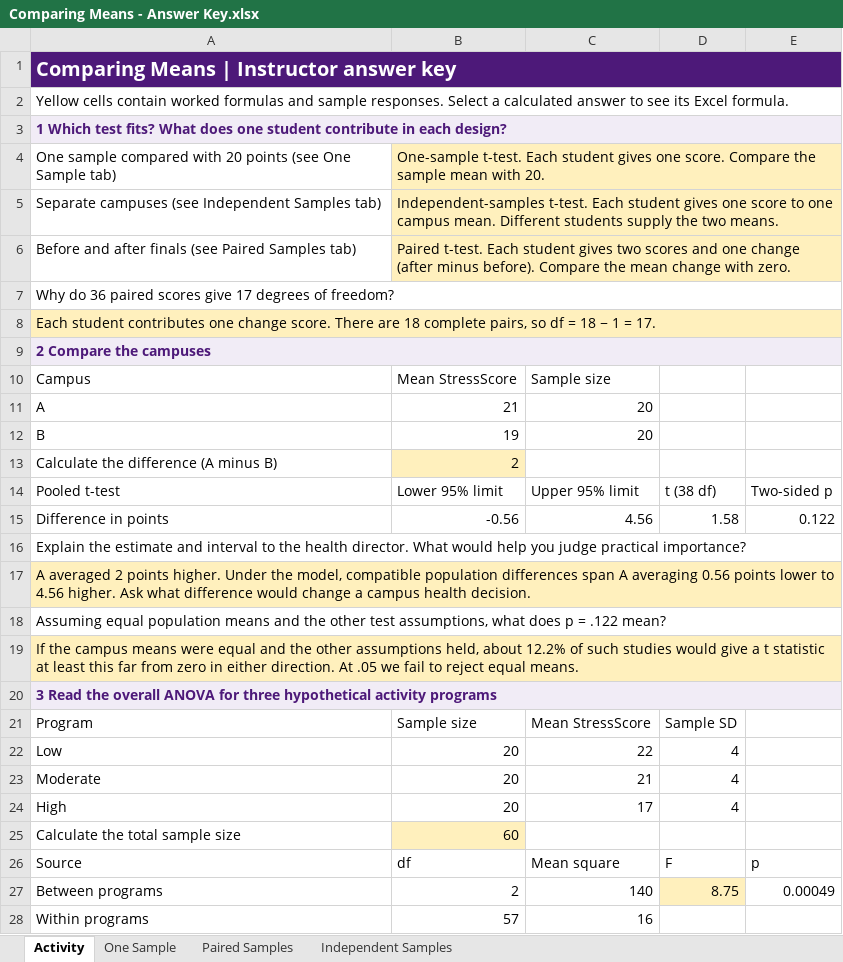
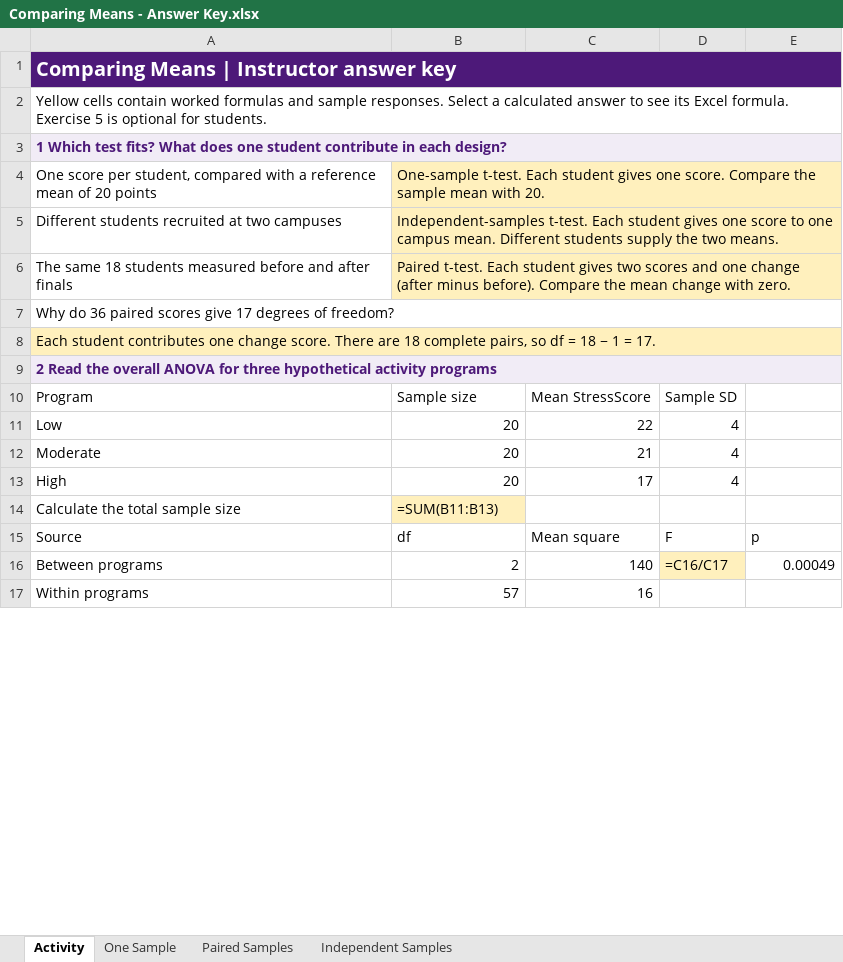
Before and after one commit to brad-cannell/aphs20203, an Excel workbook: Lecture Slides/Module 12 - Testing Mean Differences/Comparing Means - Answer Key.xlsx, sheet Activity, drawn as a sheet; only a part is shown; values as stored, in another font and other column widths than the file's, no borders; formulas without a stored value are shown as written; removed rows and columns are numbered as before the commit, all else as after; the diff covers the shown part only; the diff names each change by its address in the sheet, - before the commit and + after, or states it on an @@ line.

```diff
--- a/Lecture Slides/Module 12 - Testing Mean Differences/Comparing Means - Answer Key.xlsx (sheet Activity)
+++ b/Lecture Slides/Module 12 - Testing Mean Differences/Comparing Means - Answer Key.xlsx (sheet Activity)
-B1:E1 fill: #4D1979
+B1:E1 fill: none
-A2: …Excel formula.
+A2: …Excel formula. Exercise 5 is optional for students.
-B3:E3 fill: #F1ECF6
+B3:E3 fill: none
-A4: One sample compared with 20 points (see One Sample tab)
+A4: One score per student, compared with a reference mean of 20 points
-C4:E6 fill: #FFF0BD
+C4:E6 fill: none
-A5: Separate campuses (see Independent Samples tab)
+A5: Different students recruited at two campuses
-A6: Before and after finals (see Paired Samples tab)
+A6: The same 18 students measured before and after finals
-B8:E8 fill: #FFF0BD
+B8:E8 fill: none
-A9: 2 Compare the campuses
+A9: 2 Read the overall ANOVA for three hypothetical activity programs
-B9:E9 fill: #F1ECF6
+B9:E9 fill: none
-row 10: Campus | Mean StressScore | Sample size
-row 11: A | 21 | 20
-row 12: B | 19 | 20
-row 13: Calculate the difference (A minus B) | 2
-row 14: Pooled t-test | Lower 95% limit | Upper 95% limit | t (38 df) | Two-sided p
-row 15: Difference in points | -0.56 | 4.56 | 1.58 | 0.122
-row 16: Explain the estimate and interval to the health director. What would help you judge practical importance?
-row 17: A averaged 2 points higher. Under the model, compatible population differences span A averaging 0.56 points lower to 4.56 higher. Ask what difference would change a campus health decision.
-row 18: Assuming equal population means and the other test assumptions, what does p = .122 mean?
-row 19: If the campus means were equal and the other assumptions held, about 12.2% of such studies would give a t statistic at least this far from zero in either direction. At .05 we fail to reject equal means.
-row 20: 3 Read the overall ANOVA for three hypothetical activity programs
-B14: 60
+B14: =SUM(B11:B13)
-D16: 8.75
+D16: =C16/C17
```
Also changed, not shown: 3 added rows, 3 removed rows, 1 moved row, 9 edited cells and cell formats elsewhere in this sheet, sheet One Sample, sheet Independent Samples, sheet Paired Samples, Lecture Slides/Module 12 - Testing Mean Differences/Comparing Means - Exercise.xlsx, 3 other files.
